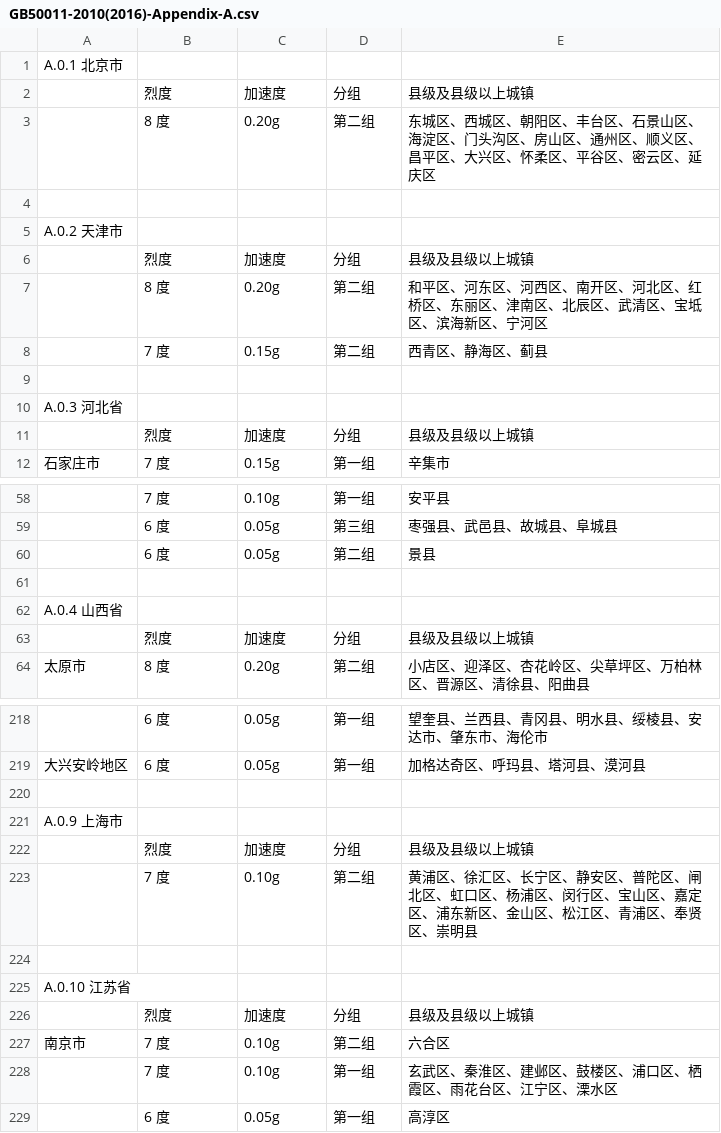
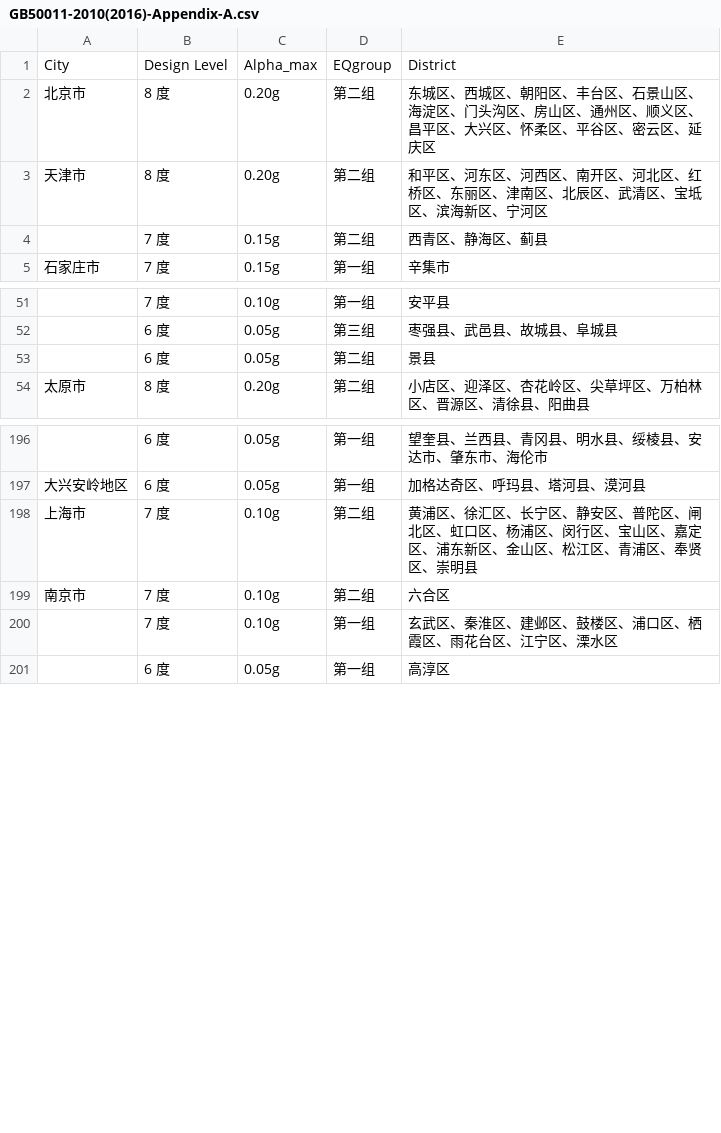
Before and after one commit to youtian95/MDOFModel, a CSV file: Resources/GB50011-2010(2016)-Appendix-A.csv, drawn as a sheet; only a part is shown, gaps mark what is left out; removed rows and columns are numbered as before the commit, all else as after; the diff covers the shown part only; the diff names each change by its address in the sheet, - before the commit and + after, or states it on an @@ line.

```diff
--- a/Resources/GB50011-2010(2016)-Appendix-A.csv
+++ b/Resources/GB50011-2010(2016)-Appendix-A.csv
-row 1: A.0.1 北京市
-row 2:  | 烈度 | 加速度 | 分组 | 县级及县级以上城镇
+row 1: City | Design Level | Alpha_max | EQgroup | District
-A2: (empty)
+A2: 北京市
-row 4: (empty)
-row 5: A.0.2 天津市
-row 6:  | 烈度 | 加速度 | 分组 | 县级及县级以上城镇
-A3: (empty)
+A3: 天津市
-row 9: (empty)
-row 10: A.0.3 河北省
-row 11:  | 烈度 | 加速度 | 分组 | 县级及县级以上城镇
-row 61: (empty)
-row 62: A.0.4 山西省
-row 63:  | 烈度 | 加速度 | 分组 | 县级及县级以上城镇
-row 220: (empty)
-row 221: A.0.9 上海市
-row 222:  | 烈度 | 加速度 | 分组 | 县级及县级以上城镇
-A198: (empty)
+A198: 上海市
-row 224: (empty)
-row 225: A.0.10 江苏省
-row 226:  | 烈度 | 加速度 | 分组 | 县级及县级以上城镇
```
Also changed, not shown: 78 removed rows and 1 edited cell elsewhere in this file, 5 other files.
